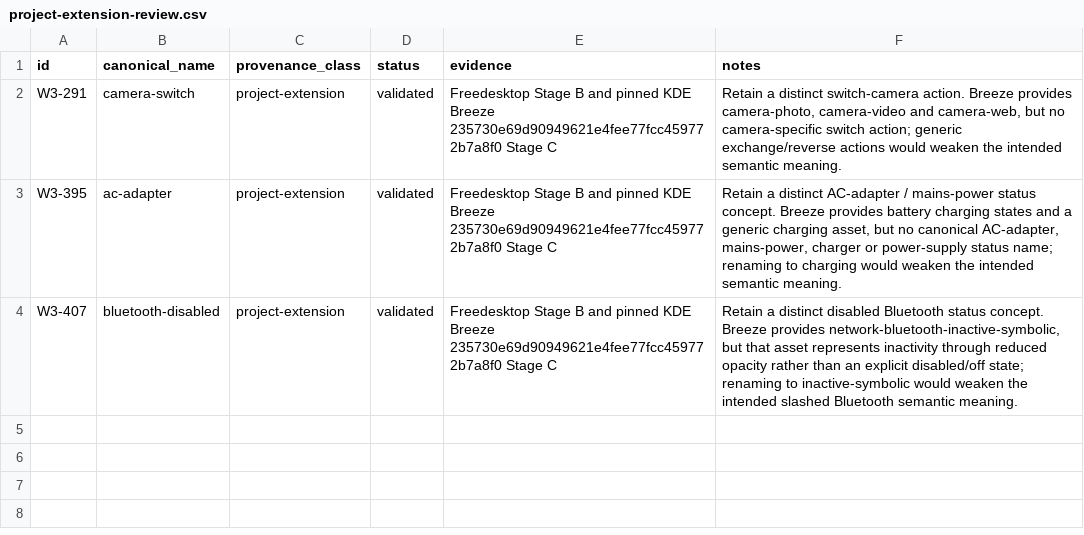
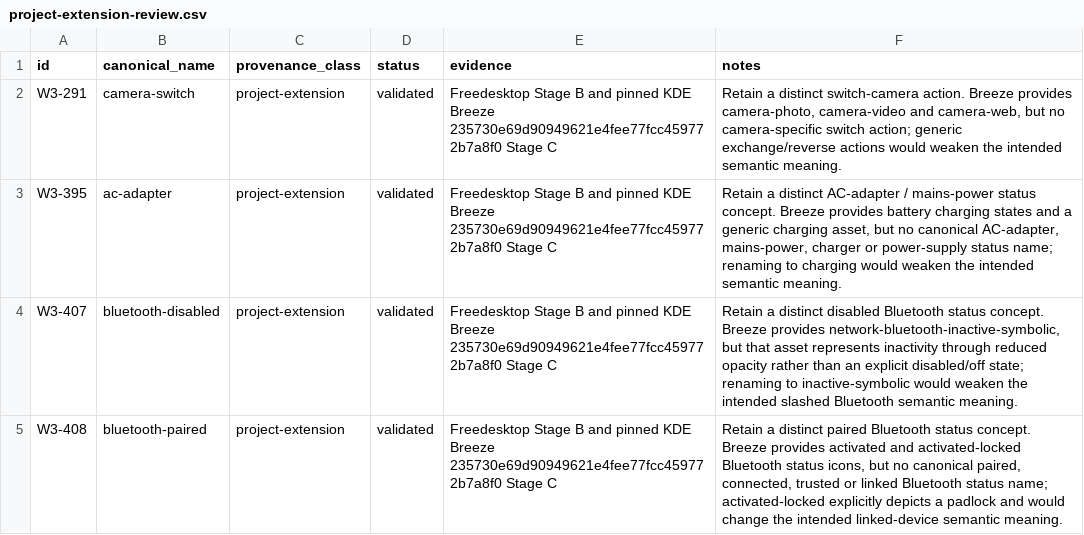
Before and after one commit to Delcado19/witcher3-hyde-theme, a CSV file: design/icons/standards/project-extension-review.csv, drawn as a sheet; the diff names each change by its address in the sheet, - before the commit and + after, or states it on an @@ line.

Commit message:
Document W3-408 project extension provenance

```diff
--- a/design/icons/standards/project-extension-review.csv
+++ b/design/icons/standards/project-extension-review.csv
+row 5: W3-408 | bluetooth-paired | project-extension | validated | Freedesktop Stage B and pinned KDE Breeze 235730e69d90949621e4fee77fcc459772b7a8f0 Stage C | Retain a distinct paired Bluetooth status concept. Breeze provides activated and activated-locked Bluetooth status icons, but no canonical paired, connected, trusted or linked Bluetooth status name; activated-locked explicitly depicts a padlock and would change the intended linked-device semantic meaning.
```
